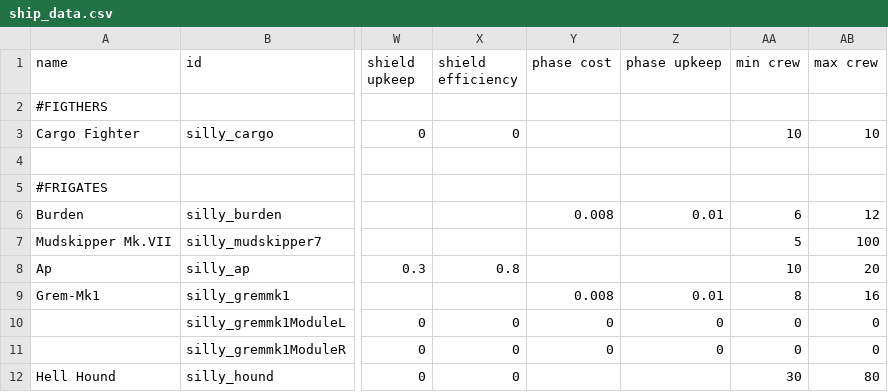
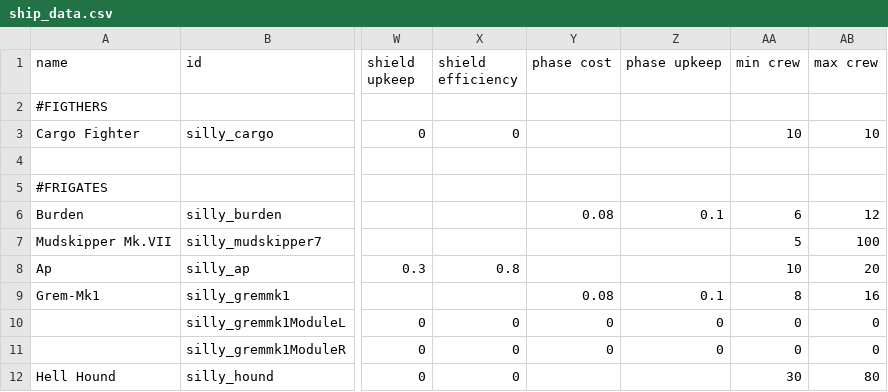
Before and after one commit to a-naranja/Silly-Mod, a CSV file: data/hulls/ship_data.csv, drawn as a sheet; only a part is shown, gaps mark what is left out; the diff names each change by its address in the sheet, - before the commit and + after, or states it on an @@ line.

```diff
--- a/data/hulls/ship_data.csv
+++ b/data/hulls/ship_data.csv
-Y6 (phase cost): 0.008
+Y6 (phase cost): 0.08
-Z6 (phase upkeep): 0.01
+Z6 (phase upkeep): 0.1
-Y9 (phase cost): 0.008
+Y9 (phase cost): 0.08
-Z9 (phase upkeep): 0.01
+Z9 (phase upkeep): 0.1
```
Also changed, not shown: data/hullmods/hull_mods.csv, data/shipsystems/ship_systems.csv, 15 other files.
